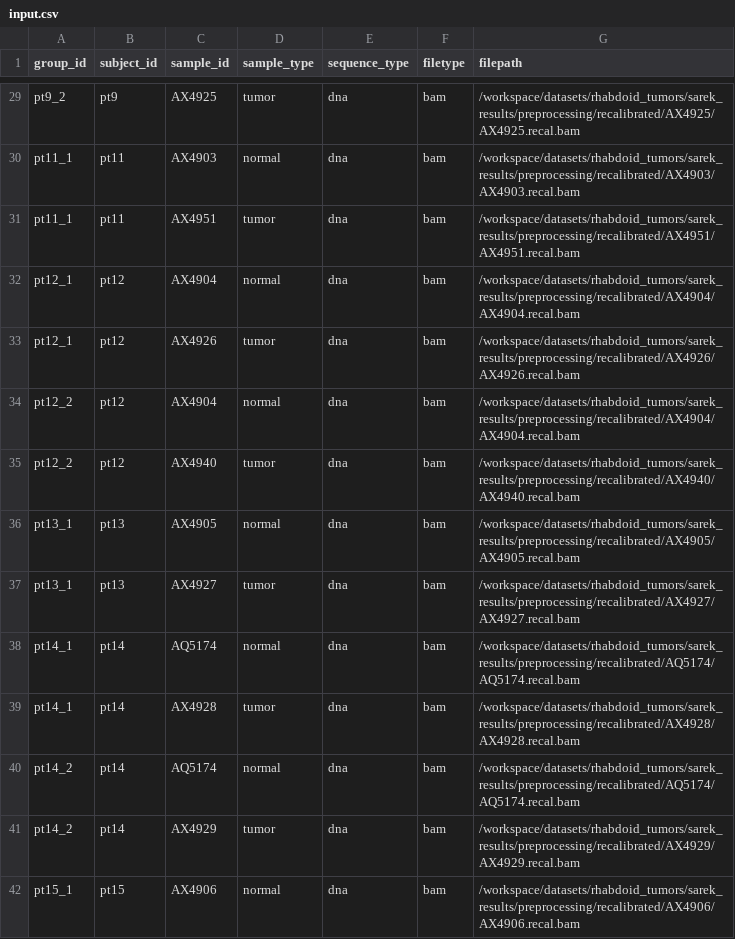
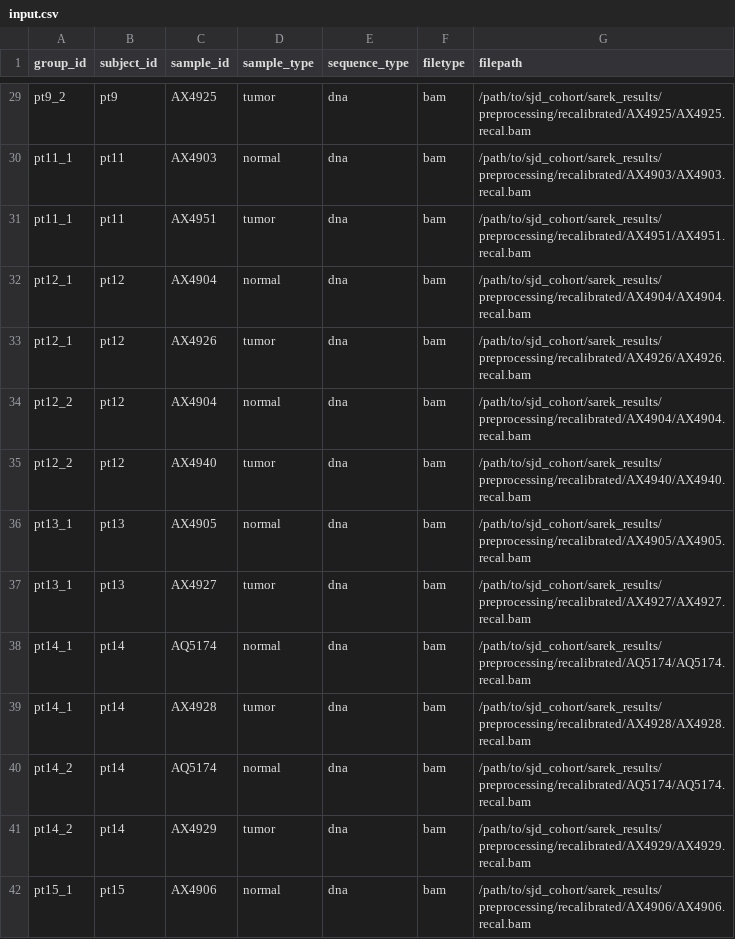
Before and after one commit to bbglab/rhabdoids-genomic-evolution, a CSV file: variant_calling/sjd_cohort/oncoanalyser_results/input.csv, drawn as a sheet; only a part is shown, gaps mark what is left out; the diff covers the shown part only; the diff names each change by its address in the sheet, - before the commit and + after, or states it on an @@ line.

```diff
--- a/variant_calling/sjd_cohort/oncoanalyser_results/input.csv
+++ b/variant_calling/sjd_cohort/oncoanalyser_results/input.csv
-G29 (filepath): /workspace/datasets/rhabdoid_tumors/sarek_results/preprocessing/recalibrated/AX4925/AX4925.recal.bam
+G29 (filepath): /path/to/sjd_cohort/sarek_results/preprocessing/recalibrated/AX4925/AX4925.recal.bam
-G30 (filepath): /workspace/datasets/rhabdoid_tumors/sarek_results/preprocessing/recalibrated/AX4903/AX4903.recal.bam
+G30 (filepath): /path/to/sjd_cohort/sarek_results/preprocessing/recalibrated/AX4903/AX4903.recal.bam
-G31 (filepath): /workspace/datasets/rhabdoid_tumors/sarek_results/preprocessing/recalibrated/AX4951/AX4951.recal.bam
+G31 (filepath): /path/to/sjd_cohort/sarek_results/preprocessing/recalibrated/AX4951/AX4951.recal.bam
-G32 (filepath): /workspace/datasets/rhabdoid_tumors/sarek_results/preprocessing/recalibrated/AX4904/AX4904.recal.bam
+G32 (filepath): /path/to/sjd_cohort/sarek_results/preprocessing/recalibrated/AX4904/AX4904.recal.bam
-G33 (filepath): /workspace/datasets/rhabdoid_tumors/sarek_results/preprocessing/recalibrated/AX4926/AX4926.recal.bam
+G33 (filepath): /path/to/sjd_cohort/sarek_results/preprocessing/recalibrated/AX4926/AX4926.recal.bam
-G34 (filepath): /workspace/datasets/rhabdoid_tumors/sarek_results/preprocessing/recalibrated/AX4904/AX4904.recal.bam
+G34 (filepath): /path/to/sjd_cohort/sarek_results/preprocessing/recalibrated/AX4904/AX4904.recal.bam
-G35 (filepath): /workspace/datasets/rhabdoid_tumors/sarek_results/preprocessing/recalibrated/AX4940/AX4940.recal.bam
+G35 (filepath): /path/to/sjd_cohort/sarek_results/preprocessing/recalibrated/AX4940/AX4940.recal.bam
-G36 (filepath): /workspace/datasets/rhabdoid_tumors/sarek_results/preprocessing/recalibrated/AX4905/AX4905.recal.bam
+G36 (filepath): /path/to/sjd_cohort/sarek_results/preprocessing/recalibrated/AX4905/AX4905.recal.bam
-G37 (filepath): /workspace/datasets/rhabdoid_tumors/sarek_results/preprocessing/recalibrated/AX4927/AX4927.recal.bam
+G37 (filepath): /path/to/sjd_cohort/sarek_results/preprocessing/recalibrated/AX4927/AX4927.recal.bam
-G38 (filepath): /workspace/datasets/rhabdoid_tumors/sarek_results/preprocessing/recalibrated/AQ5174/AQ5174.recal.bam
+G38 (filepath): /path/to/sjd_cohort/sarek_results/preprocessing/recalibrated/AQ5174/AQ5174.recal.bam
-G39 (filepath): /workspace/datasets/rhabdoid_tumors/sarek_results/preprocessing/recalibrated/AX4928/AX4928.recal.bam
+G39 (filepath): /path/to/sjd_cohort/sarek_results/preprocessing/recalibrated/AX4928/AX4928.recal.bam
-G40 (filepath): /workspace/datasets/rhabdoid_tumors/sarek_results/preprocessing/recalibrated/AQ5174/AQ5174.recal.bam
+G40 (filepath): /path/to/sjd_cohort/sarek_results/preprocessing/recalibrated/AQ5174/AQ5174.recal.bam
-G41 (filepath): /workspace/datasets/rhabdoid_tumors/sarek_results/preprocessing/recalibrated/AX4929/AX4929.recal.bam
+G41 (filepath): /path/to/sjd_cohort/sarek_results/preprocessing/recalibrated/AX4929/AX4929.recal.bam
-G42 (filepath): /workspace/datasets/rhabdoid_tumors/sarek_results/preprocessing/recalibrated/AX4906/AX4906.recal.bam
+G42 (filepath): /path/to/sjd_cohort/sarek_results/preprocessing/recalibrated/AX4906/AX4906.recal.bam
```
Also changed, not shown: 40 edited cells elsewhere in this file, variant_calling/pmc_case/sarek_results/input_fastq.csv, variant_calling/stjude_cohort/oncoanalyser_results/input.csv, 61 other files.
